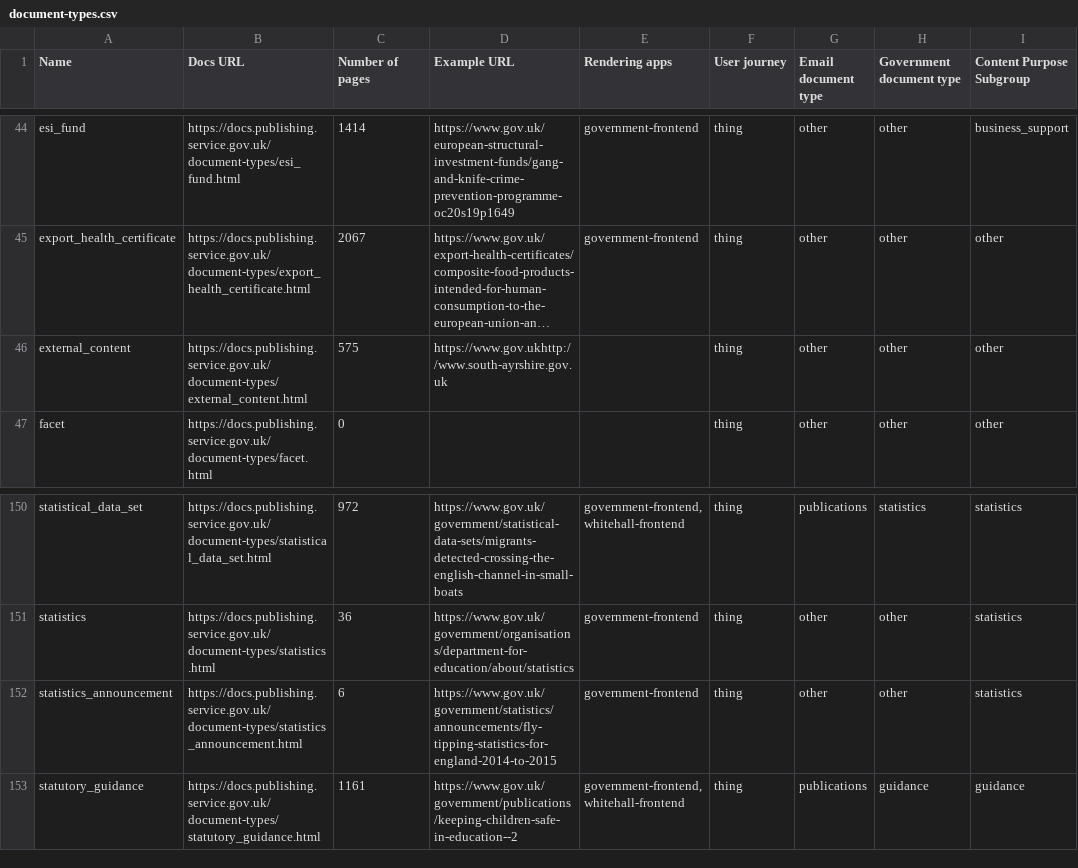
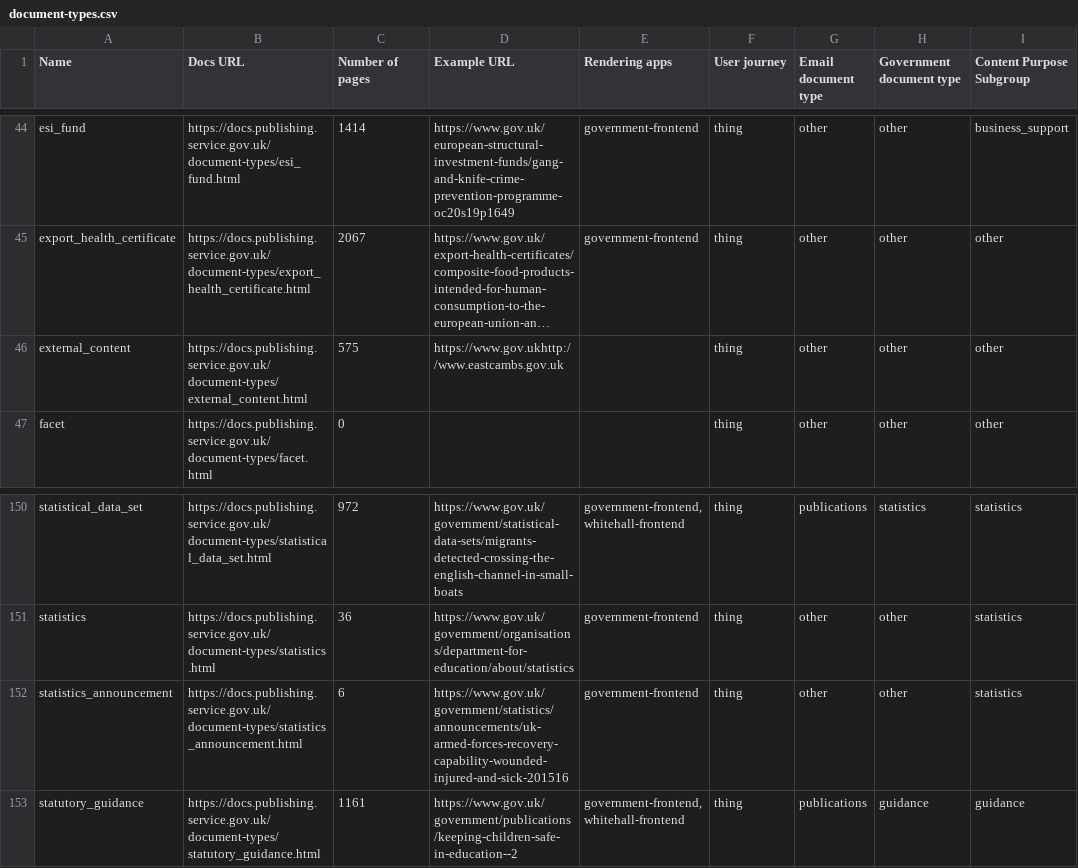
Before and after one commit to alphagov/govuk-developer-docs, a CSV file: document-types.csv, drawn as a sheet; only a part is shown, gaps mark what is left out; long unchanged cells end in …; the diff names each change by its address in the sheet, - before the commit and + after, or states it on an @@ line.

```diff
--- a/document-types.csv
+++ b/document-types.csv
-D46 (Example URL): https://www.gov.ukhttp://www.south-ayrshire.gov.uk
+D46 (Example URL): https://www.gov.ukhttp://www.eastcambs.gov.uk
-D152 (Example URL): https://www.gov.uk/government/statistics/announcements/fly-tipping-statistics-for-england-2014-to-2015
+D152 (Example URL): https://www.gov.uk/government/statistics/announcements/uk-armed-forces-recovery-capability-wounded-injured-and-sick-201516
```
Also changed, not shown: 8 other files.
